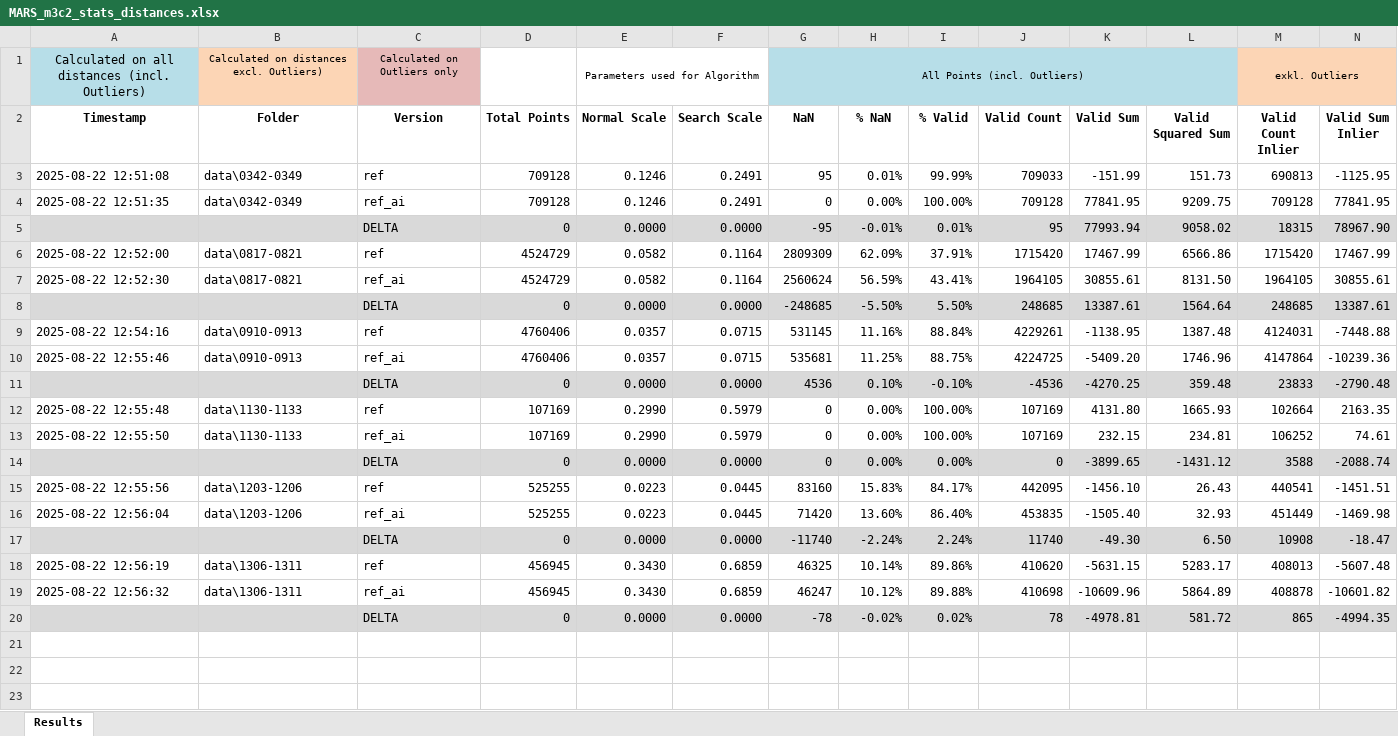
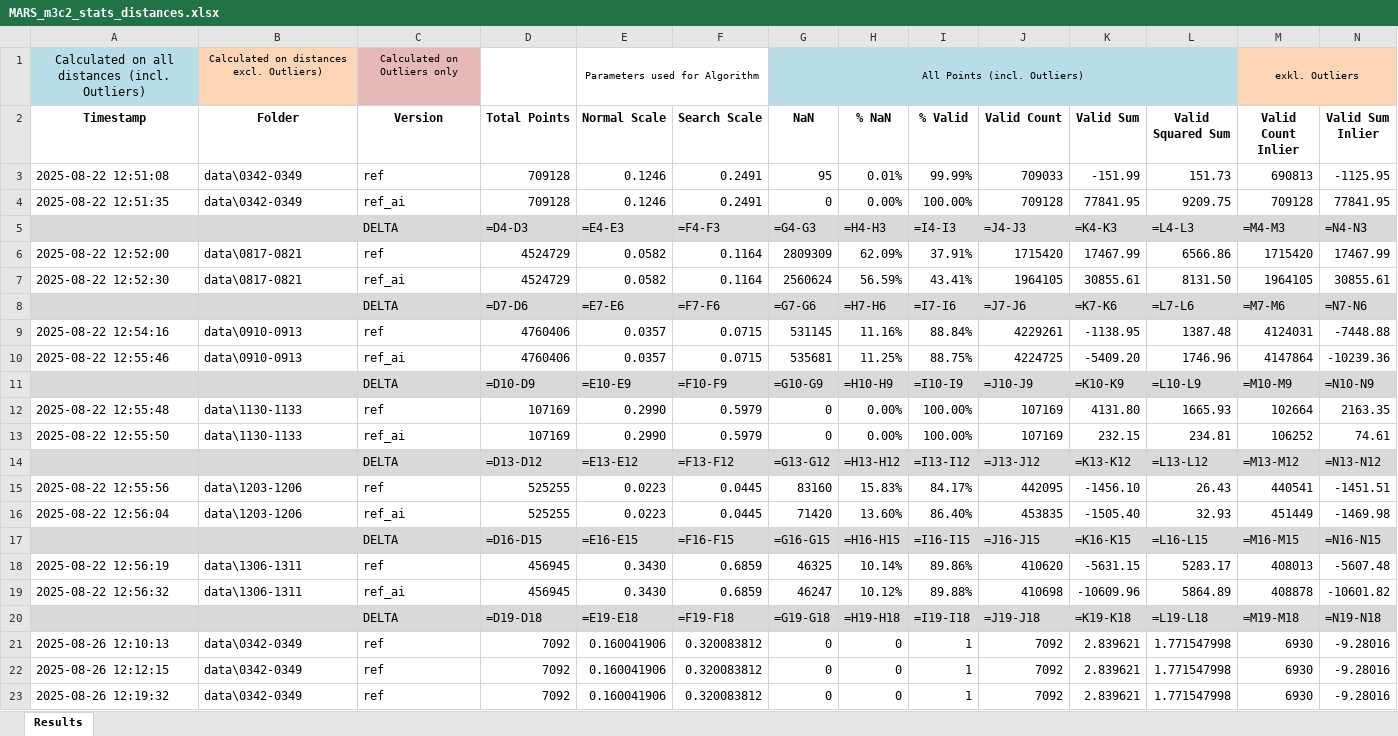
Before and after one commit to sigi-campus02/M3C2, an Excel workbook: outputs/MARS_output/MARS_m3c2_stats_distances.xlsx, sheet Results, drawn as a sheet; only a part is shown; values as stored, in another font and other column widths than the file's, no borders; formulas without a stored value are shown as written; removed rows and columns are numbered as before the commit, all else as after; rows hold the shown columns only; the diff names each change by its address in the sheet, - before the commit and + after, or states it on an @@ line.

```diff
--- a/outputs/MARS_output/MARS_m3c2_stats_distances.xlsx (sheet Results)
+++ b/outputs/MARS_output/MARS_m3c2_stats_distances.xlsx (sheet Results)
-row 5:  |  | DELTA | 0 | 0.0000 | 0.0000 | -95 | -0.01% | 0.01% | 95 | 77993.94 | 9058.02 | 18315 | 78967.90
+row 5:  |  | DELTA | =D4-D3 | =E4-E3 | =F4-F3 | =G4-G3 | =H4-H3 | =I4-I3 | =J4-J3 | =K4-K3 | =L4-L3 | =M4-M3 | =N4-N3
-row 8:  |  | DELTA | 0 | 0.0000 | 0.0000 | -248685 | -5.50% | 5.50% | 248685 | 13387.61 | 1564.64 | 248685 | 13387.61
+row 8:  |  | DELTA | =D7-D6 | =E7-E6 | =F7-F6 | =G7-G6 | =H7-H6 | =I7-I6 | =J7-J6 | =K7-K6 | =L7-L6 | =M7-M6 | =N7-N6
-row 11:  |  | DELTA | 0 | 0.0000 | 0.0000 | 4536 | 0.10% | -0.10% | -4536 | -4270.25 | 359.48 | 23833 | -2790.48
+row 11:  |  | DELTA | =D10-D9 | =E10-E9 | =F10-F9 | =G10-G9 | =H10-H9 | =I10-I9 | =J10-J9 | =K10-K9 | =L10-L9 | =M10-M9 | =N10-N9
-row 14:  |  | DELTA | 0 | 0.0000 | 0.0000 | 0 | 0.00% | 0.00% | 0 | -3899.65 | -1431.12 | 3588 | -2088.74
+row 14:  |  | DELTA | =D13-D12 | =E13-E12 | =F13-F12 | =G13-G12 | =H13-H12 | =I13-I12 | =J13-J12 | =K13-K12 | =L13-L12 | =M13-M12 | =N13-N12
-row 17:  |  | DELTA | 0 | 0.0000 | 0.0000 | -11740 | -2.24% | 2.24% | 11740 | -49.30 | 6.50 | 10908 | -18.47
+row 17:  |  | DELTA | =D16-D15 | =E16-E15 | =F16-F15 | =G16-G15 | =H16-H15 | =I16-I15 | =J16-J15 | =K16-K15 | =L16-L15 | =M16-M15 | =N16-N15
-row 20:  |  | DELTA | 0 | 0.0000 | 0.0000 | -78 | -0.02% | 0.02% | 78 | -4978.81 | 581.72 | 865 | -4994.35
+row 20:  |  | DELTA | =D19-D18 | =E19-E18 | =F19-F18 | =G19-G18 | =H19-H18 | =I19-I18 | =J19-J18 | =K19-K18 | =L19-L18 | =M19-M18 | =N19-N18
+row 21: 2025-08-26 12:10:13 | data\0342-0349 | ref | 7092 | 0.160041906 | 0.320083812 | 0 | 0 | 1 | 7092 | 2.839621 | 1.771547998 | 6930 | -9.28016
+row 22: 2025-08-26 12:12:15 | data\0342-0349 | ref | 7092 | 0.160041906 | 0.320083812 | 0 | 0 | 1 | 7092 | 2.839621 | 1.771547998 | 6930 | -9.28016
+row 23: 2025-08-26 12:19:32 | data\0342-0349 | ref | 7092 | 0.160041906 | 0.320083812 | 0 | 0 | 1 | 7092 | 2.839621 | 1.771547998 | 6930 | -9.28016
```
Also changed, not shown: hidden cells, 4 other files.
